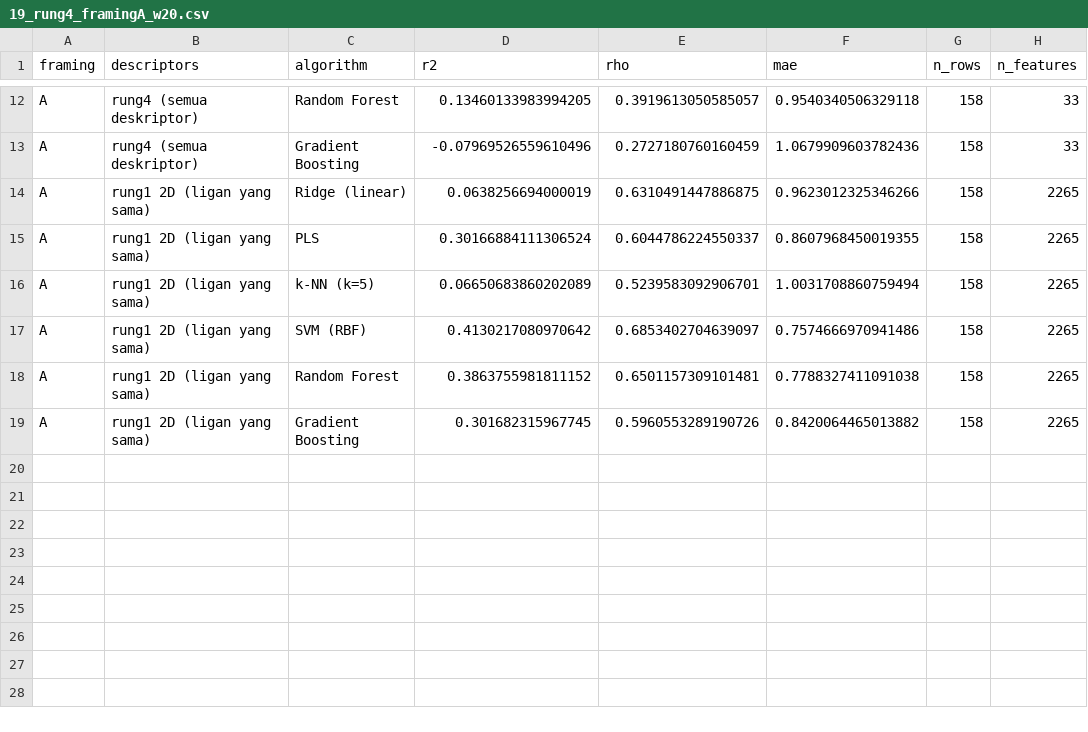
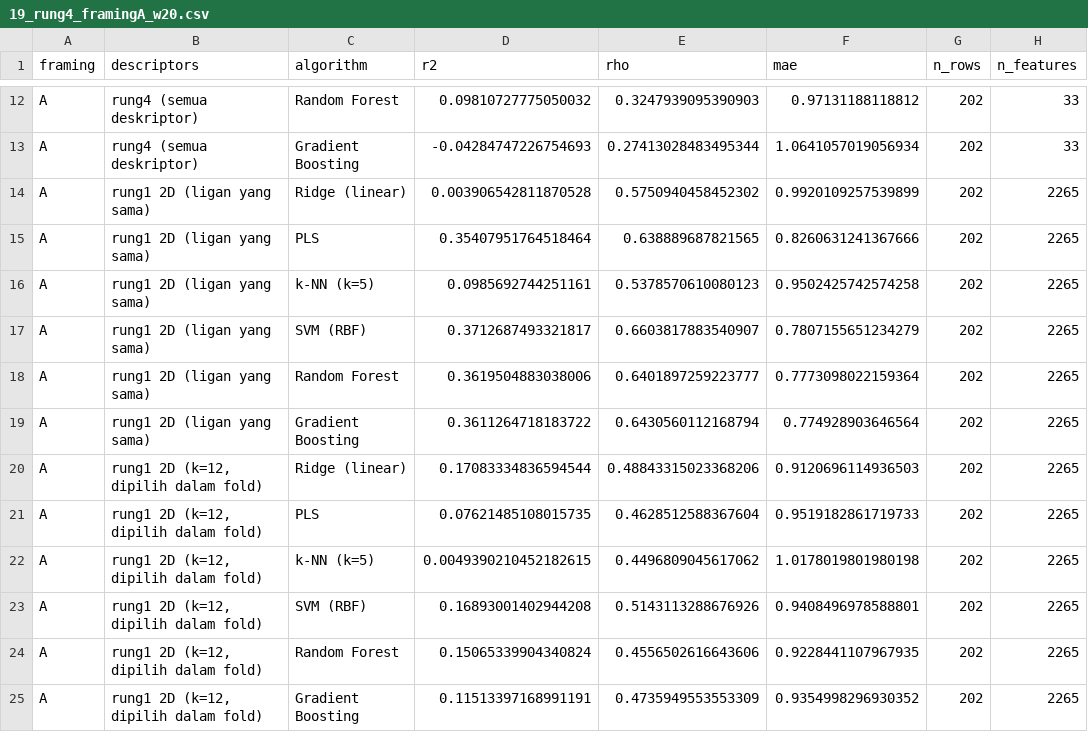
Before and after one commit to ismankrn/qsar-md-ache-cliffs, a CSV file: results/19_rung4_framingA_w20.csv, drawn as a sheet; only a part is shown, gaps mark what is left out; the diff covers the shown part only; the diff names each change by its address in the sheet, - before the commit and + after, or states it on an @@ line.

```diff
--- a/results/19_rung4_framingA_w20.csv
+++ b/results/19_rung4_framingA_w20.csv
-D12 (r2): 0.13460133983994205
+D12 (r2): 0.09810727775050032
-E12 (rho): 0.3919613050585057
+E12 (rho): 0.3247939095390903
-F12 (mae): 0.9540340506329118
+F12 (mae): 0.97131188118812
-G12:G19 (n_rows): 158
+G12:G19 (n_rows): 202
-D13 (r2): -0.07969526559610496
+D13 (r2): -0.04284747226754693
-E13 (rho): 0.2727180760160459
+E13 (rho): 0.27413028483495344
-F13 (mae): 1.0679909603782436
+F13 (mae): 1.0641057019056934
-D14 (r2): 0.0638256694000019
+D14 (r2): 0.003906542811870528
-E14 (rho): 0.6310491447886875
+E14 (rho): 0.5750940458452302
-F14 (mae): 0.9623012325346266
+F14 (mae): 0.9920109257539899
-D15 (r2): 0.30166884111306524
+D15 (r2): 0.35407951764518464
-E15 (rho): 0.6044786224550337
+E15 (rho): 0.638889687821565
-F15 (mae): 0.8607968450019355
+F15 (mae): 0.8260631241367666
-D16 (r2): 0.06650683860202089
+D16 (r2): 0.0985692744251161
-E16 (rho): 0.5239583092906701
+E16 (rho): 0.5378570610080123
-F16 (mae): 1.0031708860759494
+F16 (mae): 0.9502425742574258
-D17 (r2): 0.4130217080970642
+D17 (r2): 0.3712687493321817
-E17 (rho): 0.6853402704639097
+E17 (rho): 0.6603817883540907
-F17 (mae): 0.7574666970941486
+F17 (mae): 0.7807155651234279
-D18 (r2): 0.3863755981811152
+D18 (r2): 0.3619504883038006
-E18 (rho): 0.6501157309101481
+E18 (rho): 0.6401897259223777
-F18 (mae): 0.7788327411091038
+F18 (mae): 0.7773098022159364
-D19 (r2): 0.301682315967745
+D19 (r2): 0.3611264718183722
-E19 (rho): 0.5960553289190726
+E19 (rho): 0.6430560112168794
-F19 (mae): 0.8420064465013882
+F19 (mae): 0.774928903646564
+row 20: A | rung1 2D (k=12, dipilih dalam fold) | Ridge (linear) | 0.17083334836594544 | 0.48843315023368206 | 0.9120696114936503 | 202 | 2265
+row 21: A | rung1 2D (k=12, dipilih dalam fold) | PLS | 0.07621485108015735 | 0.4628512588367604 | 0.9519182861719733 | 202 | 2265
+row 22: A | rung1 2D (k=12, dipilih dalam fold) | k-NN (k=5) | 0.0049390210452182615 | 0.4496809045617062 | 1.0178019801980198 | 202 | 2265
+row 23: A | rung1 2D (k=12, dipilih dalam fold) | SVM (RBF) | 0.16893001402944208 | 0.5143113288676926 | 0.9408496978588801 | 202 | 2265
+row 24: A | rung1 2D (k=12, dipilih dalam fold) | Random Forest | 0.15065339904340824 | 0.4556502616643606 | 0.9228441107967935 | 202 | 2265
+row 25: A | rung1 2D (k=12, dipilih dalam fold) | Gradient Boosting | 0.11513397168991191 | 0.4735949553553309 | 0.9354998296930352 | 202 | 2265
```
Also changed, not shown: 40 edited cells elsewhere in this file, results/19_rung4_benchmark_w20.csv, results/19_rung4_framingC_w20.csv, 7 other files.
